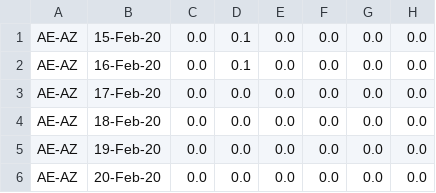
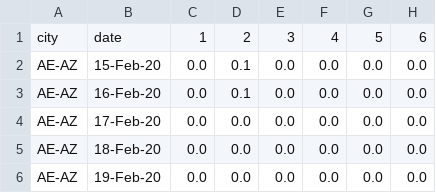
Before and after one commit to kamranmaqsood/pythontutorials, a CSV file: gmr.csv, drawn as a sheet; only a part is shown; the shorter side is filled out with more unchanged rows; the diff names each change by its address in the sheet, - before the commit and + after, or states it on an @@ line.

Commit message:
Update gmr.csv

```diff
--- a/gmr.csv
+++ b/gmr.csv
+row 1: city | date | 1 | 2 | 3 | 4 | 5 | 6
```
